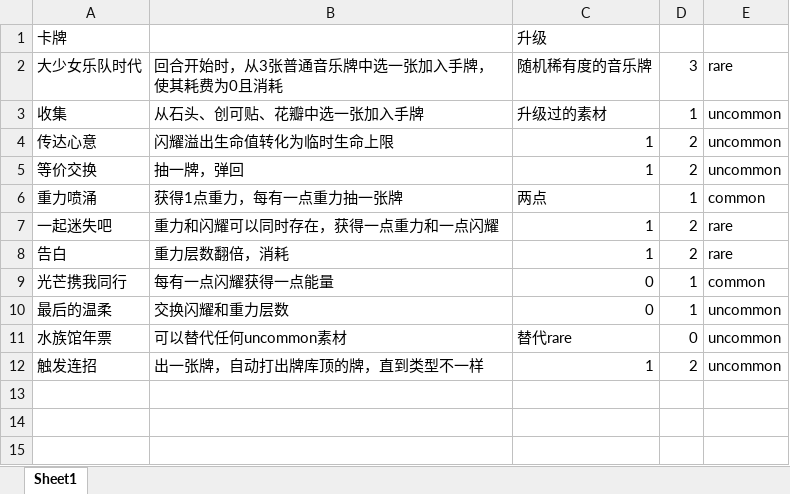
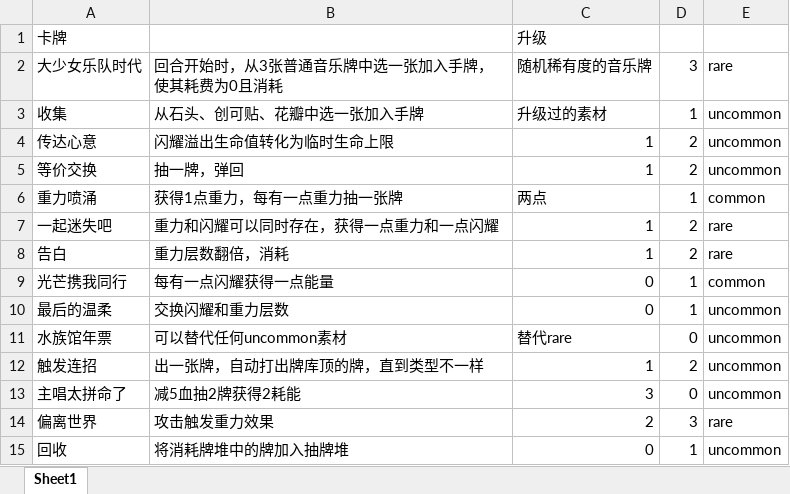
Before and after one commit to CsxQAQ/tomorimod, an Excel workbook: BasicMod-master/一般卡.xlsx, sheet Sheet1, drawn as a sheet; values as stored, in another font and other column widths than the file's, no borders; the diff names each change by its address in the sheet, - before the commit and + after, or states it on an @@ line.

```diff
--- a/BasicMod-master/一般卡.xlsx (sheet Sheet1)
+++ b/BasicMod-master/一般卡.xlsx (sheet Sheet1)
+row 13: 主唱太拼命了 | 减5血抽2牌获得2耗能 | 3 | 0 | uncommon
+row 14: 偏离世界 | 攻击触发重力效果 | 2 | 3 | rare
+row 15: 回收 | 将消耗牌堆中的牌加入抽牌堆 | 0 | 1 | uncommon
```
Also changed, not shown: 5 other files.
